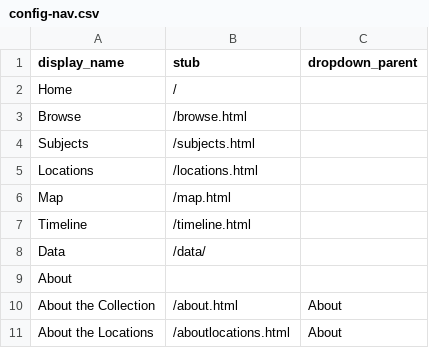
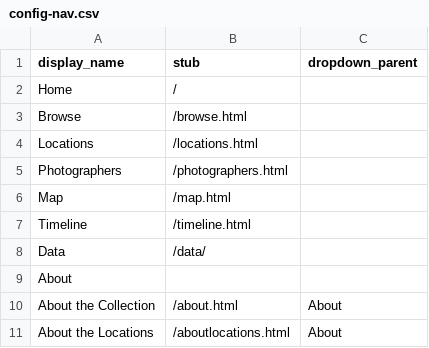
Before and after one commit to uidaholib/collectionbuilder-cdm-template, a CSV file: _data/config-nav.csv, drawn as a sheet; removed rows and columns are numbered as before the commit, all else as after; the diff names each change by its address in the sheet, - before the commit and + after, or states it on an @@ line.

Commit message:
Update config-nav.csv

```diff
--- a/_data/config-nav.csv
+++ b/_data/config-nav.csv
-row 4: Subjects | /subjects.html
+row 5: Photographers | /photographers.html
```
